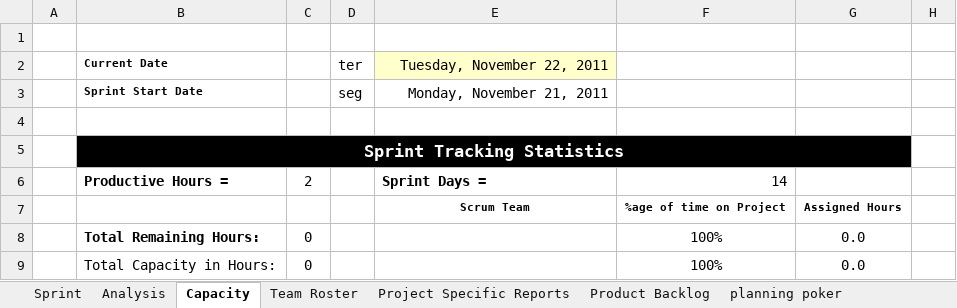
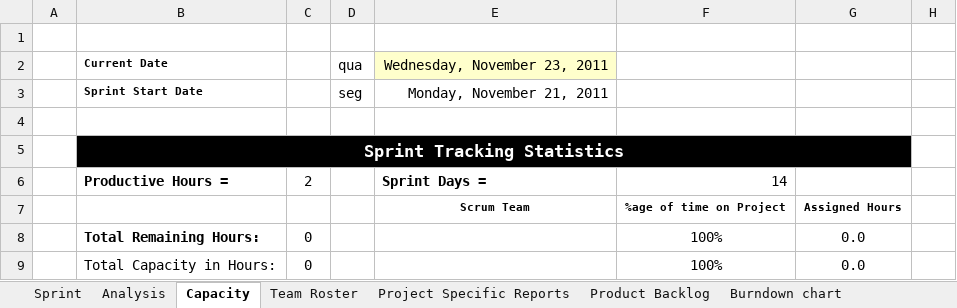
Before and after one commit to carlosneo/dotprojecteap, an Excel workbook: Dot Project EAP/4. System Management/Backlog/DPEAP_BKL_20111121.xlsm, sheet Capacity, drawn as a sheet; only a part is shown; values as stored, in another font and other column widths than the file's, no borders; conditional formats not drawn; the diff names each change by its address in the sheet, - before the commit and + after, or states it on an @@ line.

Commit message:
Novas planilhas de product backlog, a qual está sincronizada com uma nova planilha que contem o gráfico burndown;

```diff
--- a/Dot Project EAP/4. System Management/Backlog/DPEAP_BKL_20111121.xlsm (sheet Capacity)
+++ b/Dot Project EAP/4. System Management/Backlog/DPEAP_BKL_20111121.xlsm (sheet Capacity)
+sheet tab: Burndown chart
-D2: ter
+D2: qua
-E2: Tuesday, November 22, 2011
+E2: Wednesday, November 23, 2011
```
Also changed, not shown: sheet Product Backlog, sheet Analysis, hidden cells, charts or pictures.
